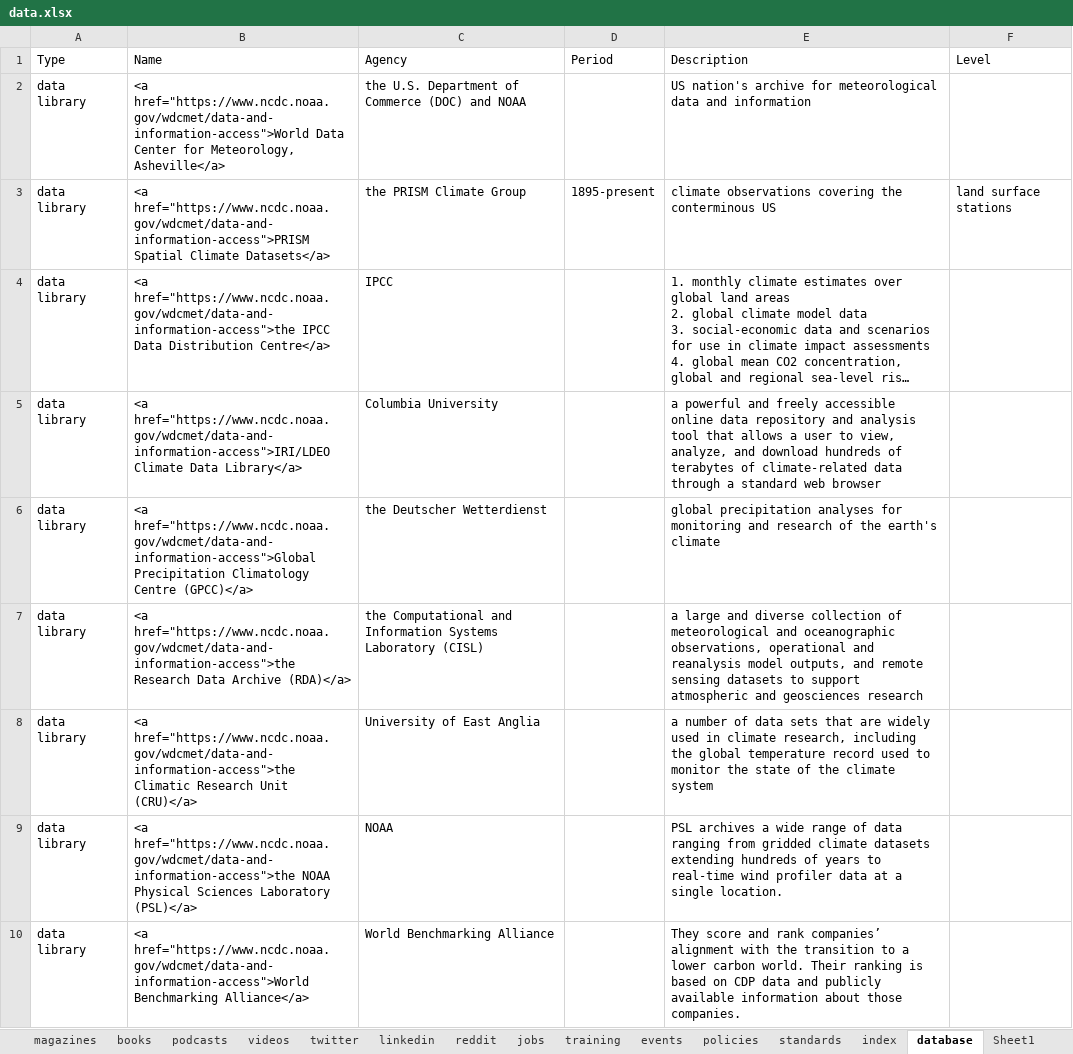
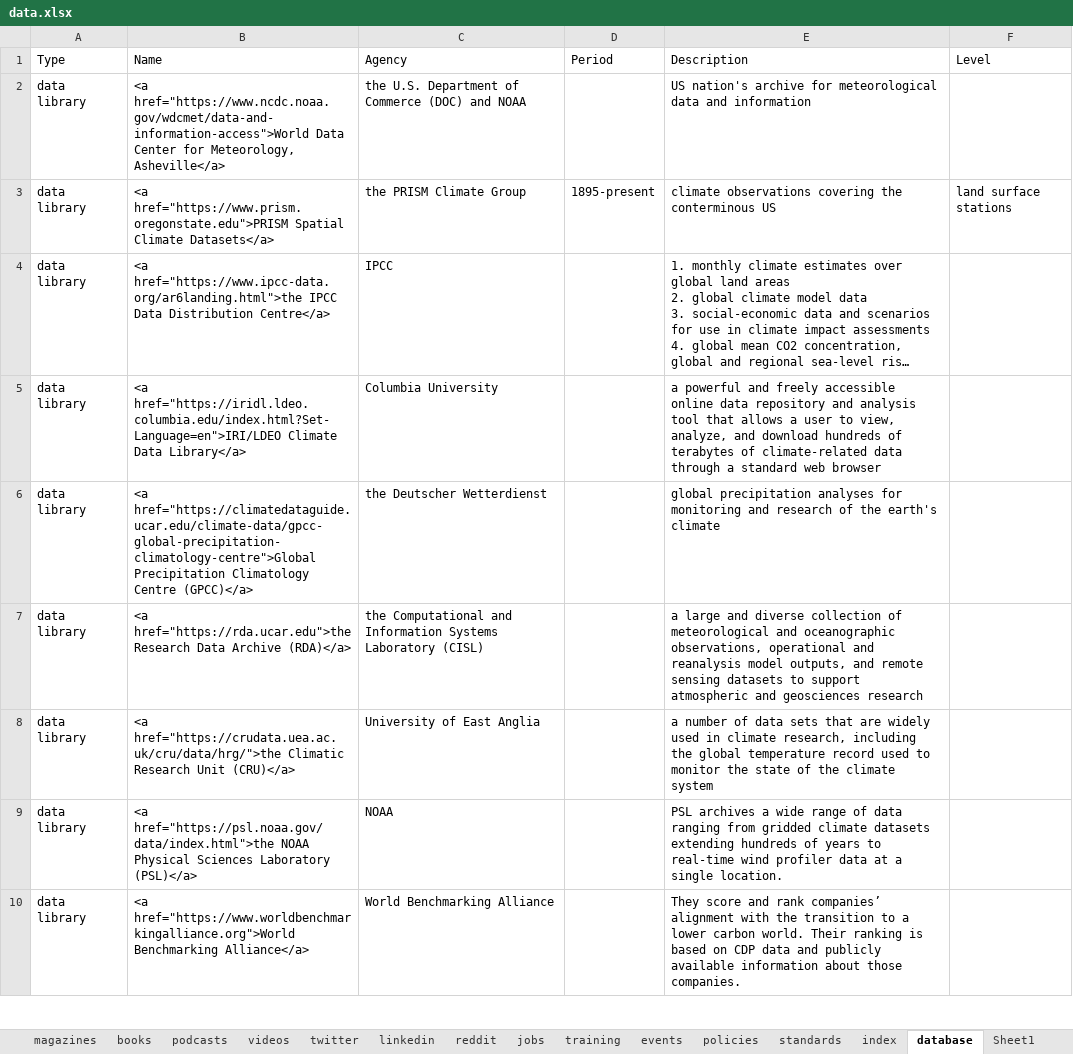
Before and after one commit to TJ-HOU/ESG_Resources, an Excel workbook: data.xlsx, sheet database, drawn as a sheet; only a part is shown; long unchanged cells end in …; values as stored, in another font and other column widths than the file's, no borders; the diff covers the shown part only; the diff names each change by its address in the sheet, - before the commit and + after, or states it on an @@ line.

Commit message:
update data page

```diff
--- a/data.xlsx (sheet database)
+++ b/data.xlsx (sheet database)
-B3 (Name): <a href="https://www.ncdc.noaa.gov/wdcmet/data-and-information-access">PRISM Spatial Climate…
+B3 (Name): <a href="https://www.prism.oregonstate.edu">PRISM Spatial Climate…
-B4 (Name): <a href="https://www.ncdc.noaa.gov/wdcmet/data-and-information-access">the IPCC Data…
+B4 (Name): <a href="https://www.ipcc-data.org/ar6landing.html">the IPCC Data…
-B5 (Name): <a href="https://www.ncdc.noaa.gov/wdcmet/data-and-information-access">IRI/LDEO Climate Data…
+B5 (Name): <a href="https://iridl.ldeo.columbia.edu/index.html?Set-Language=en">IRI/LDEO Climate Data…
-B6 (Name): <a href="https://www.ncdc.noaa.gov/wdcmet/data-and-information-access">Global Precipitation Climatology…
+B6 (Name): <a href="https://climatedataguide.ucar.edu/climate-data/gpcc-global-precipitation-climatology-centre">Global Precipitation Climatology…
-B7 (Name): <a href="https://www.ncdc.noaa.gov/wdcmet/data-and-information-access">the Research Data…
+B7 (Name): <a href="https://rda.ucar.edu">the Research Data…
-B8 (Name): <a href="https://www.ncdc.noaa.gov/wdcmet/data-and-information-access">the Climatic Research…
+B8 (Name): <a href="https://crudata.uea.ac.uk/cru/data/hrg/">the Climatic Research…
-B9 (Name): <a href="https://www.ncdc.noaa.gov/wdcmet/data-and-information-access">the NOAA Physical…
+B9 (Name): <a href="https://psl.noaa.gov/data/index.html">the NOAA Physical…
-B10 (Name): <a href="https://www.ncdc.noaa.gov/wdcmet/data-and-information-access">World Benchmarking Alliance</a>
+B10 (Name): <a href="https://www.worldbenchmarkingalliance.org">World Benchmarking Alliance</a>
```
Also changed, not shown: 7 edited cells elsewhere in this sheet, 6 other files.
